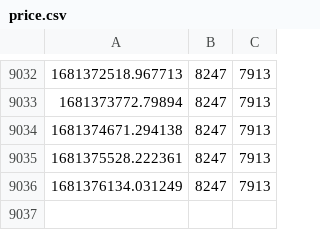
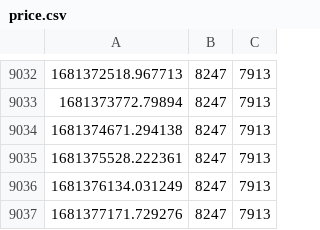
Before and after one commit to hiddengate1/pi_chart, a CSV file: price.csv, drawn as a sheet; only a part is shown, gaps mark what is left out.

Commit message:
update data

```diff
--- a/price.csv
+++ b/price.csv
@@ -9036 +9036,2 @@
 1681376134.031249,8247,7913
+1681377171.729276,8247,7913
```
Also changed, not shown: 1 other file.
